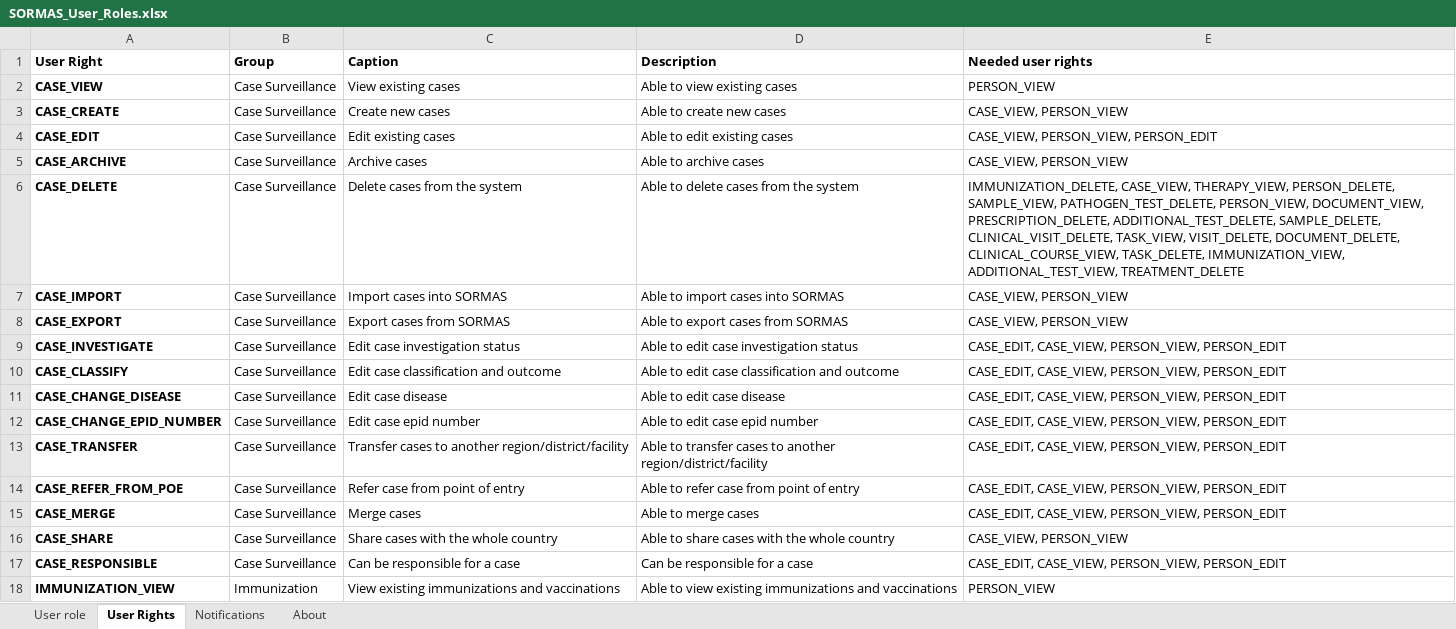
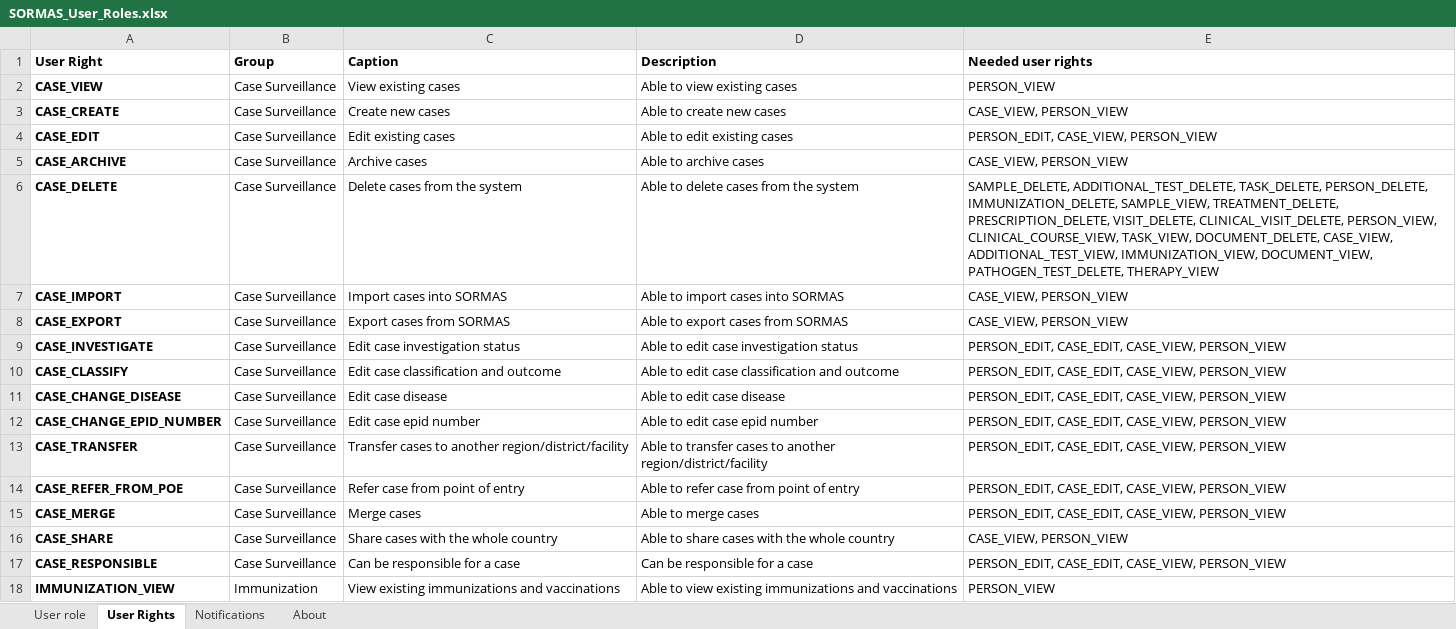
Before and after one commit to SORMAS-Foundation/SORMAS-Project, an Excel workbook: sormas-api/src/main/resources/doc/SORMAS_User_Roles.xlsx, sheet User Rights, drawn as a sheet; only a part is shown; values as stored, in another font and other column widths than the file's, no borders; the diff covers the shown part only; the diff names each change by its address in the sheet, - before the commit and + after, or states it on an @@ line.

```diff
--- a/sormas-api/src/main/resources/doc/SORMAS_User_Roles.xlsx (sheet User Rights)
+++ b/sormas-api/src/main/resources/doc/SORMAS_User_Roles.xlsx (sheet User Rights)
-E4 (Needed user rights): CASE_VIEW, PERSON_VIEW, PERSON_EDIT
+E4 (Needed user rights): PERSON_EDIT, CASE_VIEW, PERSON_VIEW
-E6 (Needed user rights): IMMUNIZATION_DELETE, CASE_VIEW, THERAPY_VIEW, PERSON_DELETE, SAMPLE_VIEW, PATHOGEN_TEST_DELETE, PERSON_VIEW, DOCUMENT_VIEW, PRESCRIPTION_DELETE, ADDITIONAL_TEST_DELETE, SAMPLE_DELETE, CLINICAL_VISIT_DELETE, TASK_VIEW, VISIT_DELETE, DOCUMENT_DELETE, CLINICAL_COURSE_VIEW, TASK_DELETE, IMMUNIZATION_VIEW, ADDITIONAL_TEST_VIEW, TREATMENT_DELETE
+E6 (Needed user rights): SAMPLE_DELETE, ADDITIONAL_TEST_DELETE, TASK_DELETE, PERSON_DELETE, IMMUNIZATION_DELETE, SAMPLE_VIEW, TREATMENT_DELETE, PRESCRIPTION_DELETE, VISIT_DELETE, CLINICAL_VISIT_DELETE, PERSON_VIEW, CLINICAL_COURSE_VIEW, TASK_VIEW, DOCUMENT_DELETE, CASE_VIEW, ADDITIONAL_TEST_VIEW, IMMUNIZATION_VIEW, DOCUMENT_VIEW, PATHOGEN_TEST_DELETE, THERAPY_VIEW
-E9:E15 (Needed user rights): CASE_EDIT, CASE_VIEW, PERSON_VIEW, PERSON_EDIT
+E9:E15 (Needed user rights): PERSON_EDIT, CASE_EDIT, CASE_VIEW, PERSON_VIEW
-E17 (Needed user rights): CASE_EDIT, CASE_VIEW, PERSON_VIEW, PERSON_EDIT
+E17 (Needed user rights): PERSON_EDIT, CASE_EDIT, CASE_VIEW, PERSON_VIEW
```
Also changed, not shown: 3 added rows and 55 edited cells elsewhere in this sheet, sheet User role, sheet About, sormas-api/src/main/resources/doc/SORMAS_Data_Dictionary.xlsx.
